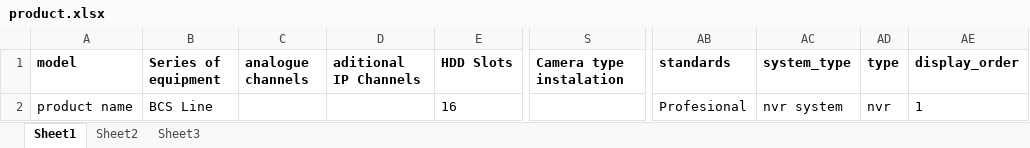
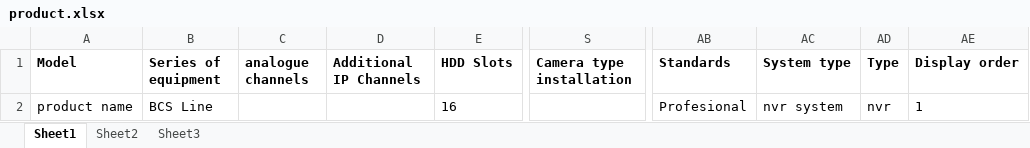
Before and after one commit to smilemittal/camera-enquiry, an Excel workbook: public/assets/frontend/example/product.xlsx, sheet Sheet1, drawn as a sheet; only a part is shown, gaps mark what is left out; values as stored, in another font and other column widths than the file's, no borders; the diff names each change by its address in the sheet, - before the commit and + after, or states it on an @@ line.

Commit message:
product export

```diff
--- a/public/assets/frontend/example/product.xlsx (sheet Sheet1)
+++ b/public/assets/frontend/example/product.xlsx (sheet Sheet1)
-A1: model
+A1: Model
-D1: aditional IP Channels
+D1: Additional IP Channels
-S1: Camera type instalation
+S1: Camera type installation
-AB1: standards
+AB1: Standards
-AC1: system_type
+AC1: System type
-AD1: type
+AD1: Type
-AE1: display_order
+AE1: Display order
```
Also changed, not shown: 26 other files.
